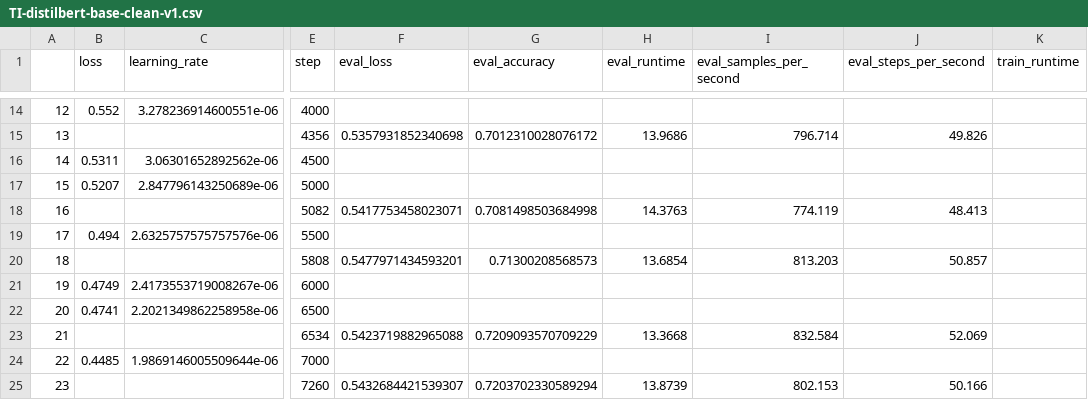
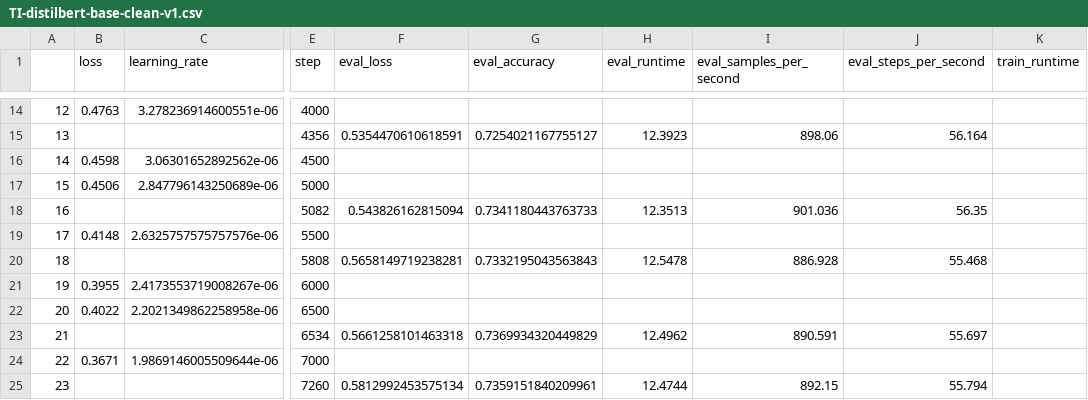
Before and after one commit to Stry233/A-Emotion-Data-Cleaning-Pipeline-for-Enhancing-Data-Reliability, a CSV file: model/multipleChoice/trainingMetric/[Plutchik] 2Select/TI-distilbert-base-clean-v1.csv, drawn as a sheet; only a part is shown, gaps mark what is left out; the diff covers the shown part only; the diff names each change by its address in the sheet, - before the commit and + after, or states it on an @@ line.

```diff
--- a/model/multipleChoice/trainingMetric/[Plutchik] 2Select/TI-distilbert-base-clean-v1.csv
+++ b/model/multipleChoice/trainingMetric/[Plutchik] 2Select/TI-distilbert-base-clean-v1.csv
-B14 (loss): 0.552
+B14 (loss): 0.4763
-F15 (eval_loss): 0.5357931852340698
+F15 (eval_loss): 0.5354470610618591
-G15 (eval_accuracy): 0.7012310028076172
+G15 (eval_accuracy): 0.7254021167755127
-H15 (eval_runtime): 13.9686
+H15 (eval_runtime): 12.3923
-I15 (eval_samples_per_second): 796.714
+I15 (eval_samples_per_second): 898.06
-J15 (eval_steps_per_second): 49.826
+J15 (eval_steps_per_second): 56.164
-B16 (loss): 0.5311
+B16 (loss): 0.4598
-B17 (loss): 0.5207
+B17 (loss): 0.4506
-F18 (eval_loss): 0.5417753458023071
+F18 (eval_loss): 0.543826162815094
-G18 (eval_accuracy): 0.7081498503684998
+G18 (eval_accuracy): 0.7341180443763733
-H18 (eval_runtime): 14.3763
+H18 (eval_runtime): 12.3513
-I18 (eval_samples_per_second): 774.119
+I18 (eval_samples_per_second): 901.036
-J18 (eval_steps_per_second): 48.413
+J18 (eval_steps_per_second): 56.35
-B19 (loss): 0.494
+B19 (loss): 0.4148
-F20 (eval_loss): 0.5477971434593201
+F20 (eval_loss): 0.5658149719238281
-G20 (eval_accuracy): 0.71300208568573
+G20 (eval_accuracy): 0.7332195043563843
-H20 (eval_runtime): 13.6854
+H20 (eval_runtime): 12.5478
-I20 (eval_samples_per_second): 813.203
+I20 (eval_samples_per_second): 886.928
-J20 (eval_steps_per_second): 50.857
+J20 (eval_steps_per_second): 55.468
-B21 (loss): 0.4749
+B21 (loss): 0.3955
-B22 (loss): 0.4741
+B22 (loss): 0.4022
-F23 (eval_loss): 0.5423719882965088
+F23 (eval_loss): 0.5661258101463318
-G23 (eval_accuracy): 0.7209093570709229
+G23 (eval_accuracy): 0.7369934320449829
-H23 (eval_runtime): 13.3668
+H23 (eval_runtime): 12.4962
-I23 (eval_samples_per_second): 832.584
+I23 (eval_samples_per_second): 890.591
-J23 (eval_steps_per_second): 52.069
+J23 (eval_steps_per_second): 55.697
-B24 (loss): 0.4485
+B24 (loss): 0.3671
-F25 (eval_loss): 0.5432684421539307
+F25 (eval_loss): 0.5812992453575134
-G25 (eval_accuracy): 0.7203702330589294
+G25 (eval_accuracy): 0.7359151840209961
-H25 (eval_runtime): 13.8739
+H25 (eval_runtime): 12.4744
-I25 (eval_samples_per_second): 802.153
+I25 (eval_samples_per_second): 892.15
-J25 (eval_steps_per_second): 50.166
+J25 (eval_steps_per_second): 55.794
```
Also changed, not shown: 75 edited cells elsewhere in this file, model/multipleChoice/trainingMetric/[Plutchik] 2Select/ESI-distilbert-base-clean-v1.csv, 37 other files.
